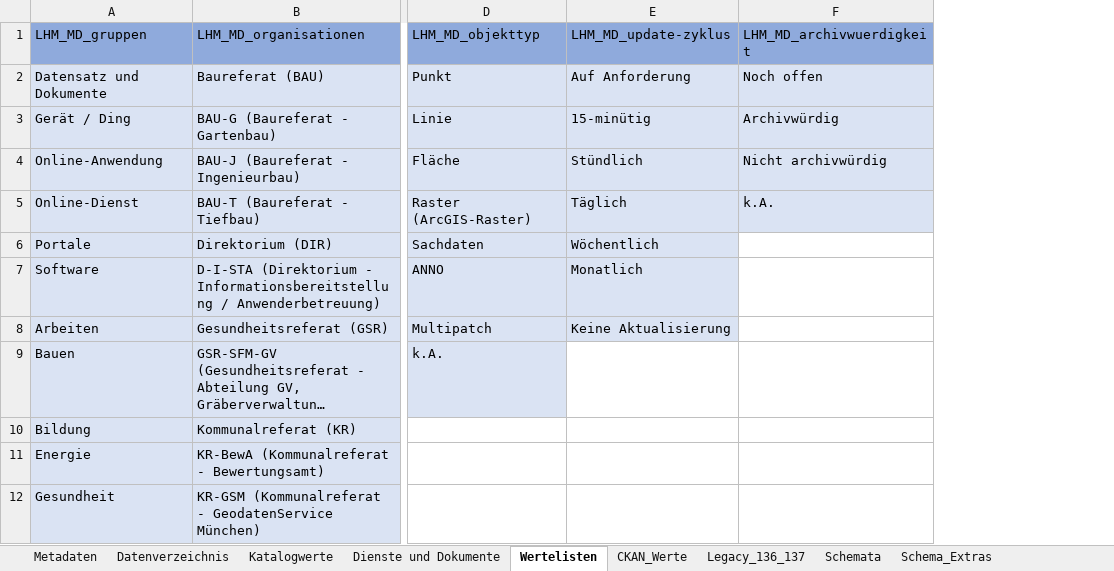
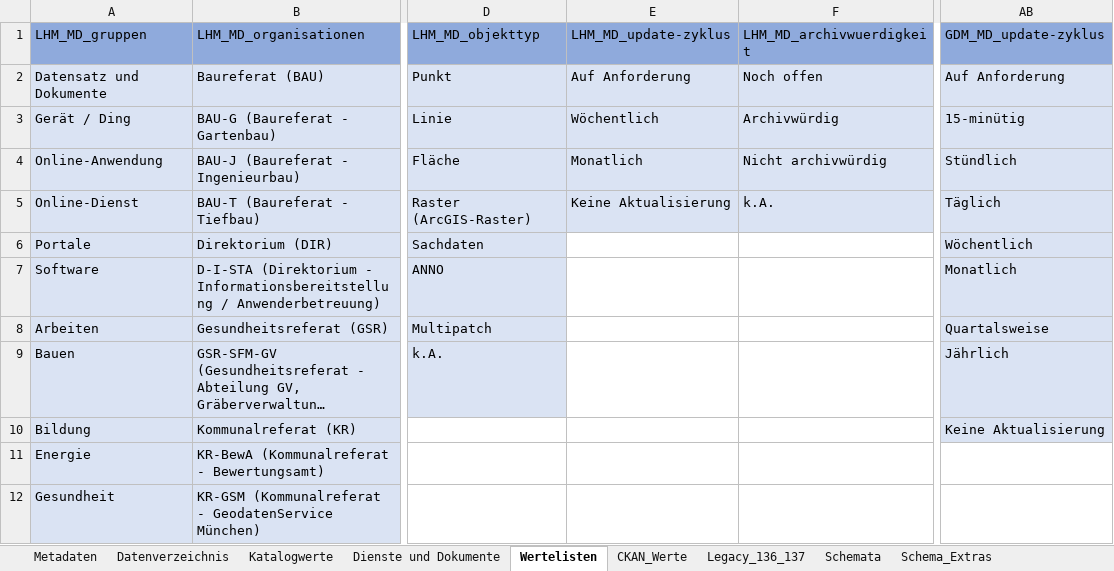
Before and after one commit to gislab-augsburg/ckanext-lhm, an Excel workbook: ckanext/lhm/export/excel_templates/template_master_config.xlsx, sheet Wertelisten, drawn as a sheet; only a part is shown, gaps mark what is left out; long unchanged cells end in …; values as stored, in another font and other column widths than the file's, no borders; the diff names each change by its address in the sheet, - before the commit and + after, or states it on an @@ line.

```diff
--- a/ckanext/lhm/export/excel_templates/template_master_config.xlsx (sheet Wertelisten)
+++ b/ckanext/lhm/export/excel_templates/template_master_config.xlsx (sheet Wertelisten)
+column AB, rows 1-10: GDM_MD_update-zyklus | Auf Anforderung | 15-minütig | Stündlich | Täglich | Wöchentlich | Monatlich | Quartalsweise | Jährlich | Keine Aktualisierung
-E3: 15-minütig
+E3: Wöchentlich
-E4: Stündlich
+E4: Monatlich
-E5: Täglich
+E5: Keine Aktualisierung
-E6: Wöchentlich
+E6: (empty)
-E6:E8 fill: #DAE3F3
+E6:E8 fill: none
-E7: Monatlich
+E7: (empty)
-E8: Keine Aktualisierung
+E8: (empty)
```
Also changed, not shown: sheet Metadaten, ckanext/lhm/export/excel_templates/form_gdm.xlsx, ckanext/lhm/export/excel_templates/form_gdp.xlsx, 4 other files.
